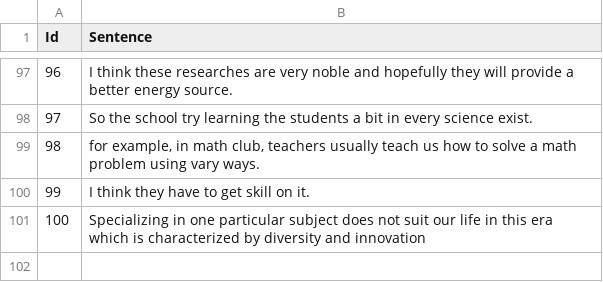
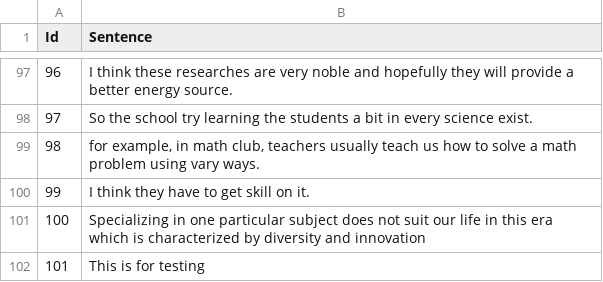
Before and after one commit to aporw/practice, a CSV file: sentences.csv, drawn as a sheet; only a part is shown, gaps mark what is left out.

```diff
--- a/sentences.csv
+++ b/sentences.csv
@@ -101 +101,2 @@ Id,Sentence
 100,Specializing in one particular subject does not suit our life in this era which is characterized by diversity and innovation
+101,This is for testing
```
Also changed, not shown: 4 other files.
